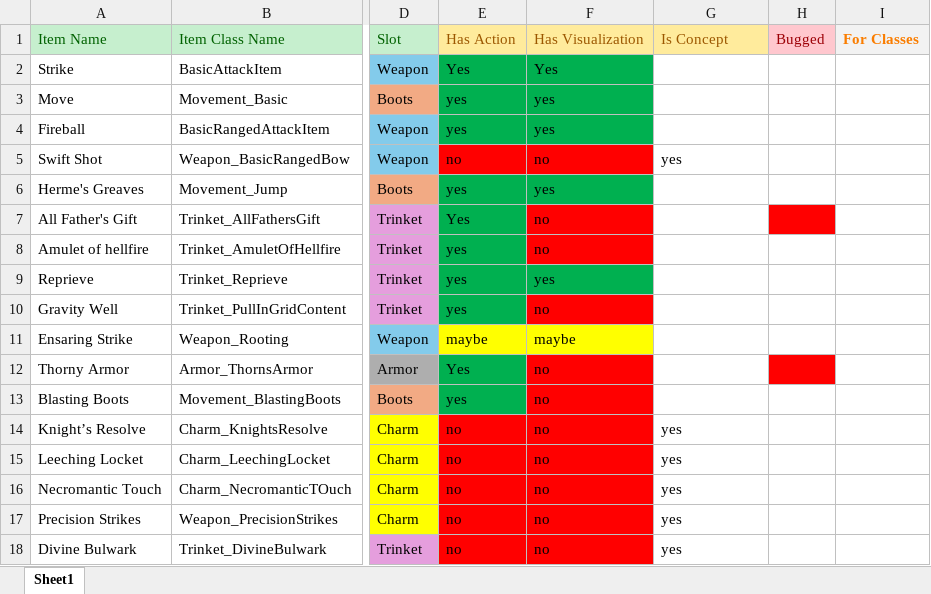
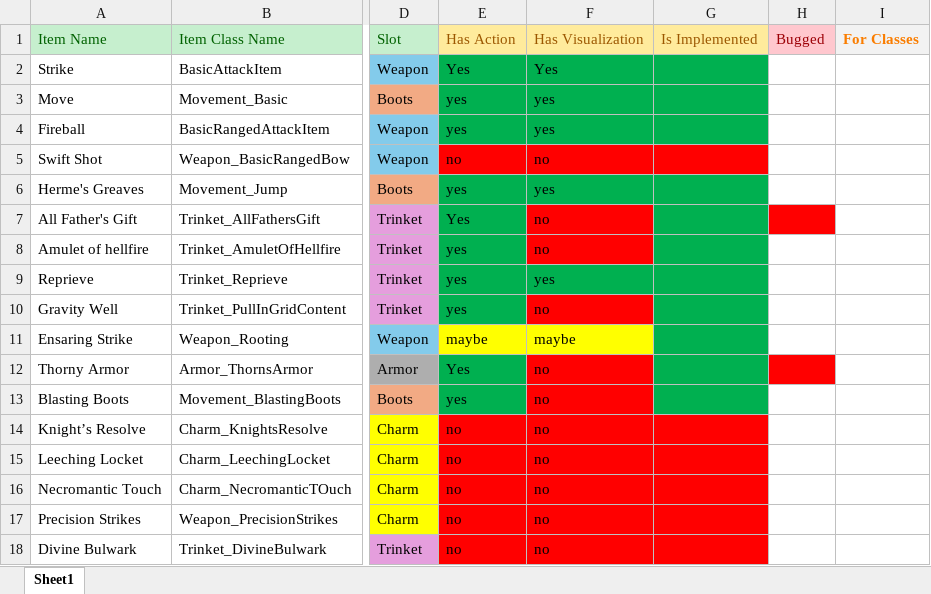
Before and after one commit to AntonHedlundFG/GraduationProject, an Excel workbook: Docs/Design/Items.xlsx, sheet Sheet1, drawn as a sheet; only a part is shown, gaps mark what is left out; values as stored, in another font and other column widths than the file's, no borders; the diff names each change by its address in the sheet, - before the commit and + after, or states it on an @@ line.

```diff
--- a/Docs/Design/Items.xlsx (sheet Sheet1)
+++ b/Docs/Design/Items.xlsx (sheet Sheet1)
-G1: Is Concept
+G1: Is Implemented
-G2:G4 fill: none
+G2:G4 fill: #00B050
-G5: yes
+G5: (empty)
-G5 fill: none
+G5 fill: #FF0000
-G6:G13 fill: none
+G6:G13 fill: #00B050
-G14:G18: yes
+G14:G18: (empty)
-G14:G18 fill: none
+G14:G18 fill: #FF0000
```
Also changed, not shown: 44 other files.
